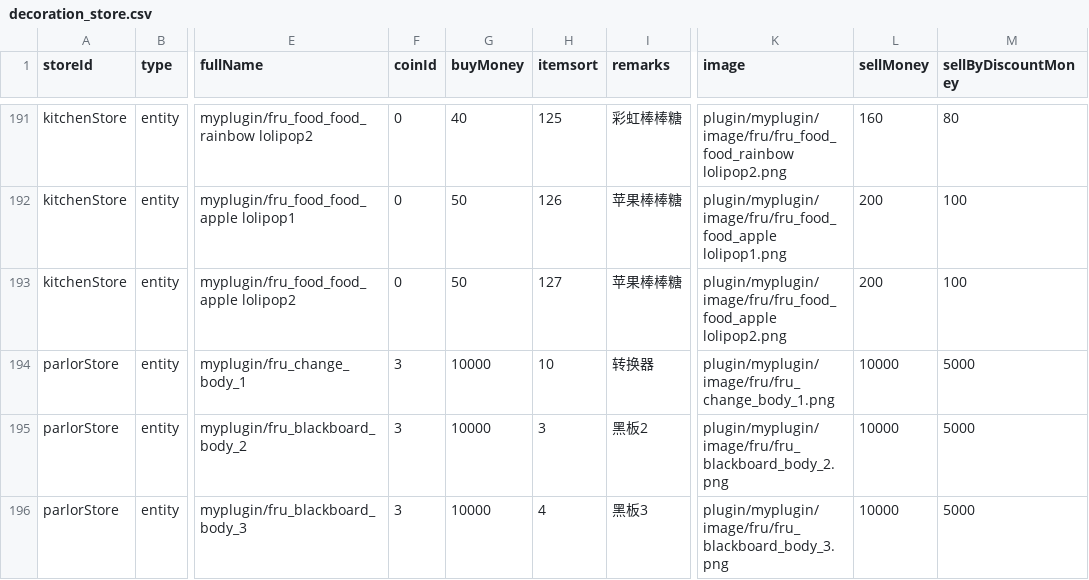
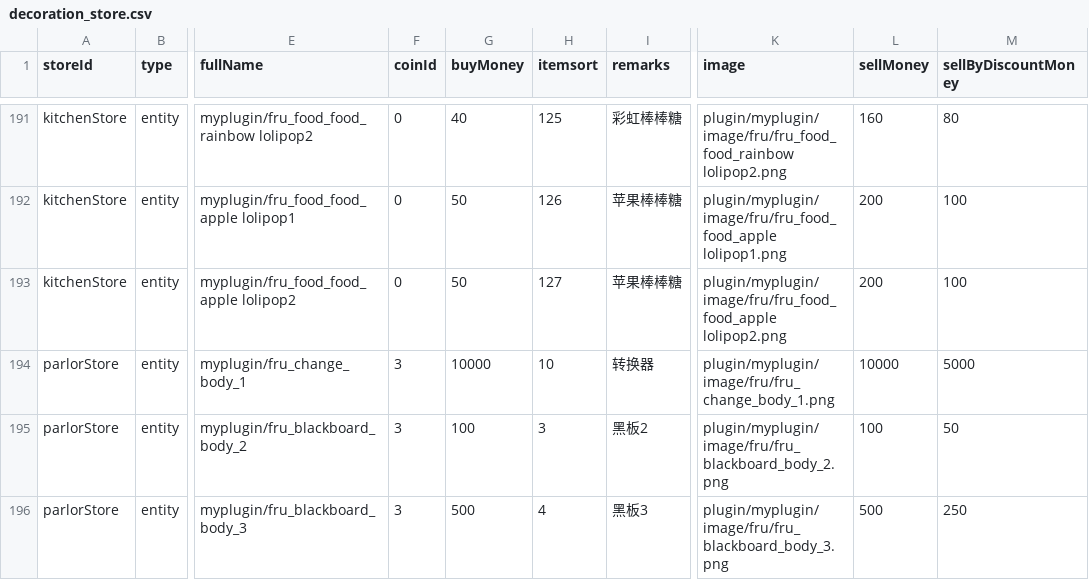
Before and after one commit to blockmangame/game_config, a CSV file: g2020/decoration_store.csv, drawn as a sheet; only a part is shown, gaps mark what is left out; the diff names each change by its address in the sheet, - before the commit and + after, or states it on an @@ line.

```diff
--- a/g2020/decoration_store.csv
+++ b/g2020/decoration_store.csv
-G195 (buyMoney): 10000
+G195 (buyMoney): 100
-L195 (sellMoney): 10000
+L195 (sellMoney): 100
-M195 (sellByDiscountMoney): 5000
+M195 (sellByDiscountMoney): 50
-G196 (buyMoney): 10000
+G196 (buyMoney): 500
-L196 (sellMoney): 10000
+L196 (sellMoney): 500
-M196 (sellByDiscountMoney): 5000
+M196 (sellByDiscountMoney): 250
```
Also changed, not shown: 1 other file.
